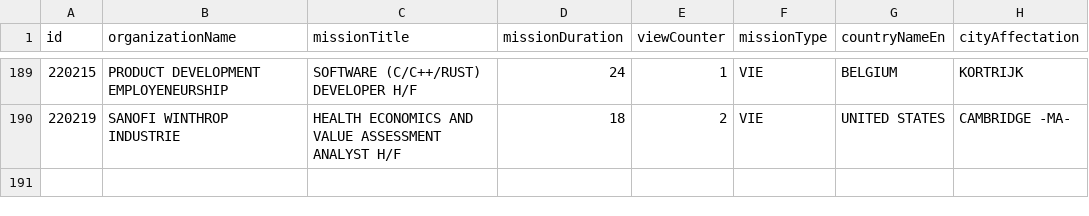
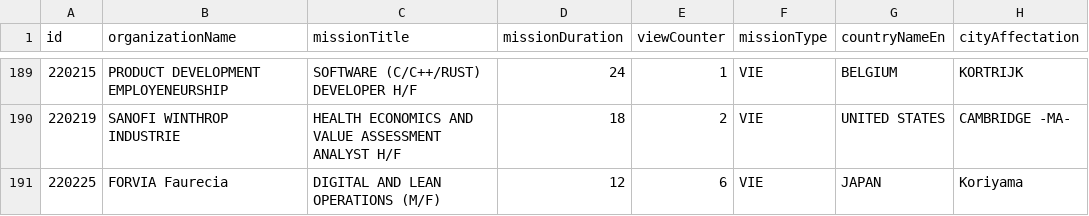
Before and after one commit to mohamedzenatiofficiel/VIE_API, a CSV file: nom_du_fichier.csv, drawn as a sheet; only a part is shown, gaps mark what is left out; the diff names each change by its address in the sheet, - before the commit and + after, or states it on an @@ line.

Commit message:
Update CSV file with new data

```diff
--- a/nom_du_fichier.csv
+++ b/nom_du_fichier.csv
+row 191: 220225 | FORVIA Faurecia | DIGITAL AND LEAN OPERATIONS (M/F) | 12 | 6 | VIE | JAPAN | Koriyama
```
